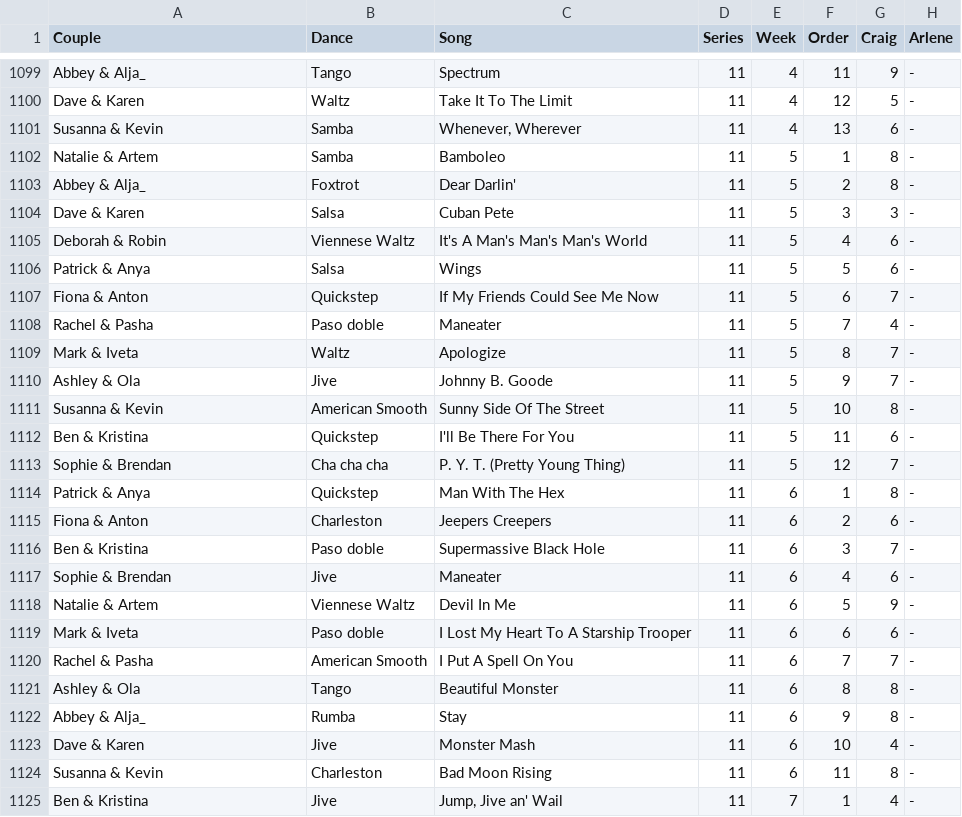
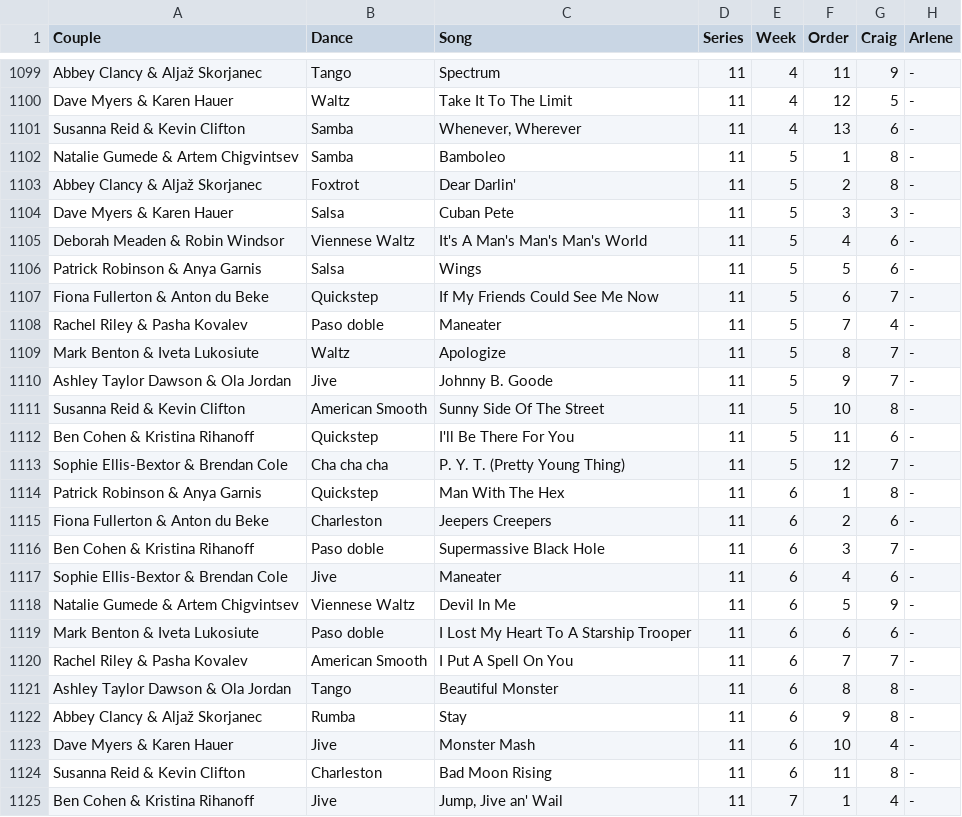
Before and after one commit to four-tens/strictly-come-dancing-results, a CSV file: results.csv, drawn as a sheet; only a part is shown, gaps mark what is left out; the diff covers the shown part only; the diff names each change by its address in the sheet, - before the commit and + after, or states it on an @@ line.

```diff
--- a/results.csv
+++ b/results.csv
-A1099 (Couple): Abbey & Alja_
+A1099 (Couple): Abbey Clancy & Aljaž Skorjanec
-A1100 (Couple): Dave & Karen
+A1100 (Couple): Dave Myers & Karen Hauer
-A1101 (Couple): Susanna & Kevin
+A1101 (Couple): Susanna Reid & Kevin Clifton
-A1102 (Couple): Natalie & Artem
+A1102 (Couple): Natalie Gumede & Artem Chigvintsev
-A1103 (Couple): Abbey & Alja_
+A1103 (Couple): Abbey Clancy & Aljaž Skorjanec
-A1104 (Couple): Dave & Karen
+A1104 (Couple): Dave Myers & Karen Hauer
-A1105 (Couple): Deborah & Robin
+A1105 (Couple): Deborah Meaden & Robin Windsor
-A1106 (Couple): Patrick & Anya
+A1106 (Couple): Patrick Robinson & Anya Garnis
-A1107 (Couple): Fiona & Anton
+A1107 (Couple): Fiona Fullerton & Anton du Beke
-A1108 (Couple): Rachel & Pasha
+A1108 (Couple): Rachel Riley & Pasha Kovalev
-A1109 (Couple): Mark & Iveta
+A1109 (Couple): Mark Benton & Iveta Lukosiute
-A1110 (Couple): Ashley & Ola
+A1110 (Couple): Ashley Taylor Dawson & Ola Jordan
-A1111 (Couple): Susanna & Kevin
+A1111 (Couple): Susanna Reid & Kevin Clifton
-A1112 (Couple): Ben & Kristina
+A1112 (Couple): Ben Cohen & Kristina Rihanoff
-A1113 (Couple): Sophie & Brendan
+A1113 (Couple): Sophie Ellis-Bextor & Brendan Cole
-A1114 (Couple): Patrick & Anya
+A1114 (Couple): Patrick Robinson & Anya Garnis
-A1115 (Couple): Fiona & Anton
+A1115 (Couple): Fiona Fullerton & Anton du Beke
-A1116 (Couple): Ben & Kristina
+A1116 (Couple): Ben Cohen & Kristina Rihanoff
-A1117 (Couple): Sophie & Brendan
+A1117 (Couple): Sophie Ellis-Bextor & Brendan Cole
-A1118 (Couple): Natalie & Artem
+A1118 (Couple): Natalie Gumede & Artem Chigvintsev
-A1119 (Couple): Mark & Iveta
+A1119 (Couple): Mark Benton & Iveta Lukosiute
-A1120 (Couple): Rachel & Pasha
+A1120 (Couple): Rachel Riley & Pasha Kovalev
-A1121 (Couple): Ashley & Ola
+A1121 (Couple): Ashley Taylor Dawson & Ola Jordan
-A1122 (Couple): Abbey & Alja_
+A1122 (Couple): Abbey Clancy & Aljaž Skorjanec
-A1123 (Couple): Dave & Karen
+A1123 (Couple): Dave Myers & Karen Hauer
-A1124 (Couple): Susanna & Kevin
+A1124 (Couple): Susanna Reid & Kevin Clifton
-A1125 (Couple): Ben & Kristina
+A1125 (Couple): Ben Cohen & Kristina Rihanoff
```
Also changed, not shown: 120 edited cells elsewhere in this file.
